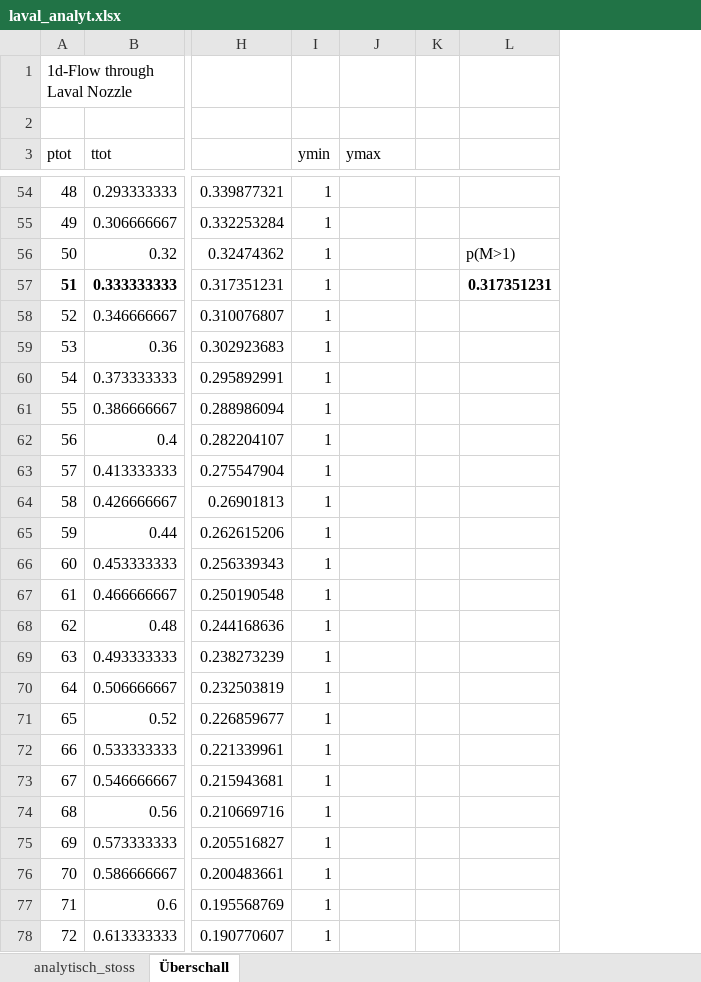
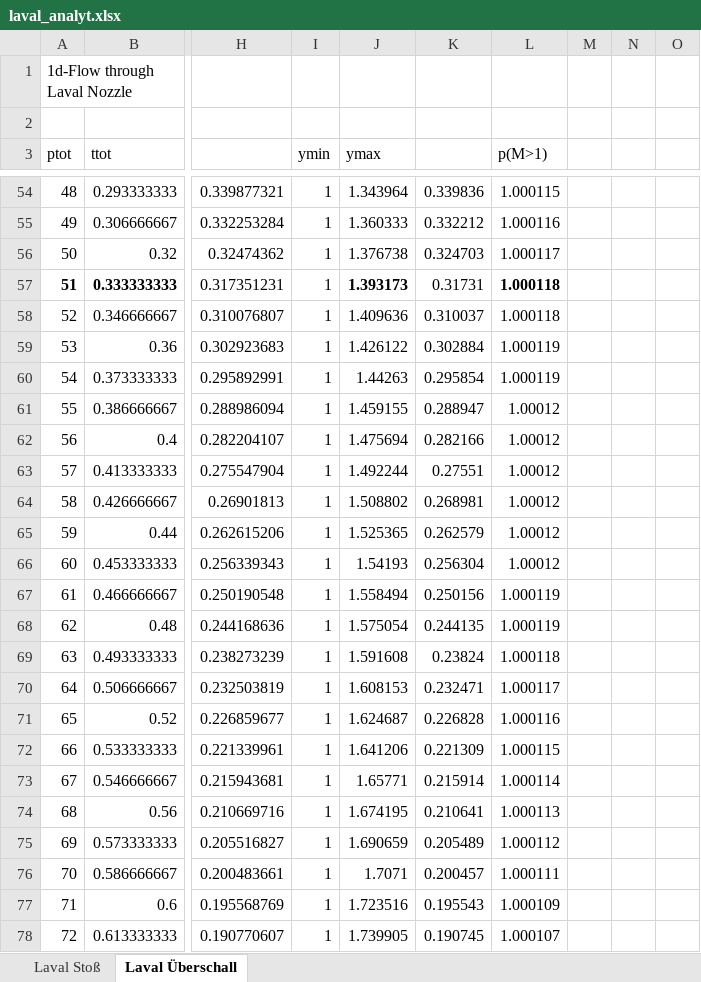
Before and after one commit to valnim/compressible_flows, an Excel workbook: laval_analyt.xlsx, sheet Laval Überschall, drawn as a sheet; only a part is shown, gaps mark what is left out; values as stored, in another font and other column widths than the file's, no borders; charts and pictures not drawn; removed rows and columns are numbered as before the commit, all else as after; the diff covers the shown part only; the diff names each change by its address in the sheet, - before the commit and + after, or states it on an @@ line.

Commit message:
Laval Auswertung

```diff
--- a/laval_analyt.xlsx (sheet Laval Überschall)
+++ b/laval_analyt.xlsx (sheet Laval Überschall)
-sheet tab: analytisch_stoss
+sheet tab: Laval Stoß
-sheet tab: Überschall
+sheet tab: Laval Überschall
-column K, empty
-column L, rows 56-57: p(M>1) | 0.317351231
+column K, rows 54-78: 0.339836 | 0.332212 | 0.324703 | 0.31731 | 0.310037 | 0.302884 | 0.295854 | 0.288947 | 0.282166 | 0.27551 | 0.268981 | 0.262579 | 0.256304 | 0.250156 | 0.244135 | 0.23824 | 0.232471 | 0.226828 | 0.221309 | 0.215914 | 0.210641 | 0.205489 | 0.200457 | 0.195543 | 0.190745
+column L (p(M>1)), rows 54-78: 1.000115 | 1.000116 | 1.000117 | 1.000118 | 1.000118 | 1.000119 | 1.000119 | 1.00012 | 1.00012 | 1.00012 | 1.00012 | 1.00012 | 1.00012 | 1.000119 | 1.000119 | 1.000118 | 1.000117 | 1.000116 | 1.000115 | 1.000114 | 1.000113 | 1.000112 | 1.000111 | 1.000109 | 1.000107
+column M, empty
+column N, empty
+column O, empty
-J54 (ymax): (empty)
+J54 (ymax): 1.343964
-J55 (ymax): (empty)
+J55 (ymax): 1.360333
-J56 (ymax): (empty)
+J56 (ymax): 1.376738
-J57 (ymax): (empty)
+J57 (ymax): 1.393173
-J58 (ymax): (empty)
+J58 (ymax): 1.409636
-J59 (ymax): (empty)
+J59 (ymax): 1.426122
-J60 (ymax): (empty)
+J60 (ymax): 1.44263
-J61 (ymax): (empty)
+J61 (ymax): 1.459155
-J62 (ymax): (empty)
+J62 (ymax): 1.475694
-J63 (ymax): (empty)
+J63 (ymax): 1.492244
-J64 (ymax): (empty)
+J64 (ymax): 1.508802
-J65 (ymax): (empty)
+J65 (ymax): 1.525365
-J66 (ymax): (empty)
+J66 (ymax): 1.54193
-J67 (ymax): (empty)
+J67 (ymax): 1.558494
-J68 (ymax): (empty)
+J68 (ymax): 1.575054
-J69 (ymax): (empty)
+J69 (ymax): 1.591608
-J70 (ymax): (empty)
+J70 (ymax): 1.608153
-J71 (ymax): (empty)
+J71 (ymax): 1.624687
-J72 (ymax): (empty)
+J72 (ymax): 1.641206
-J73 (ymax): (empty)
+J73 (ymax): 1.65771
-J74 (ymax): (empty)
+J74 (ymax): 1.674195
-J75 (ymax): (empty)
+J75 (ymax): 1.690659
-J76 (ymax): (empty)
+J76 (ymax): 1.7071
-J77 (ymax): (empty)
+J77 (ymax): 1.723516
-J78 (ymax): (empty)
+J78 (ymax): 1.739905
```
Also changed, not shown: 79 edited cells elsewhere in this sheet, sheet Laval Stoß, formulas that keep their value, charts or pictures.
